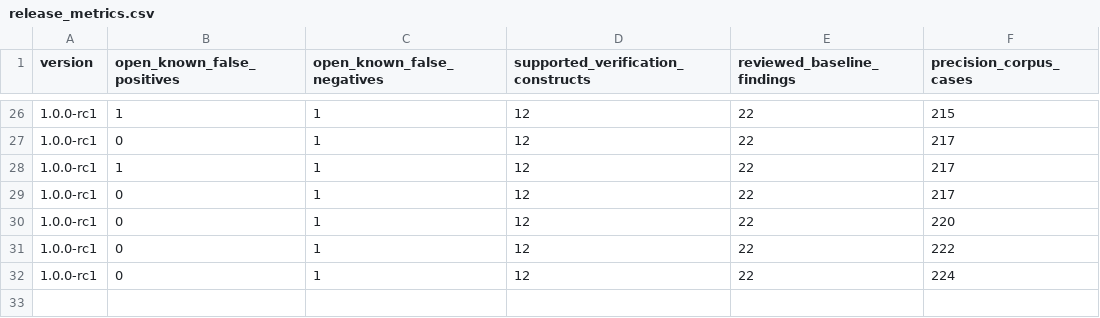
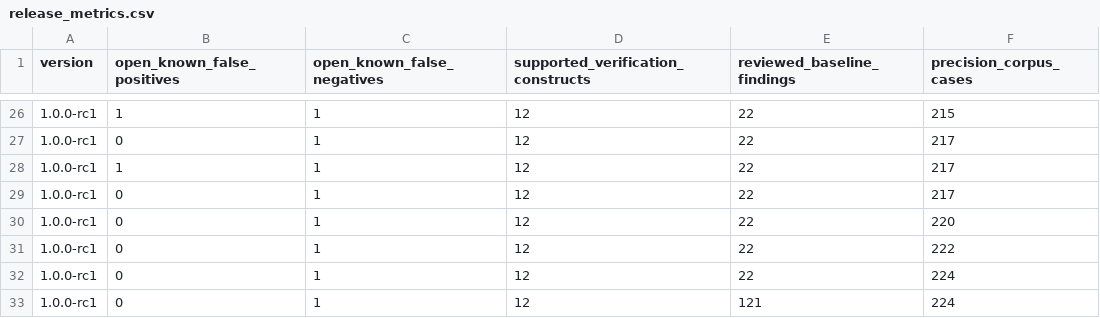
Before and after one commit to mmartign/AdaLang_Analyzer, a CSV file: quality/release_metrics.csv, drawn as a sheet; only a part is shown, gaps mark what is left out.

Commit message:
Add Swappable_Parameters to --recommended
Reconsidered after external-corpus validation: this project's own source
made the check look dominated by the trivially-safe Left/Right idiom, but
gnatcoll-core and AWS (~1,700 files combined) show real risky pairs
(User/Pwd, Stdin/Stdout/Stderr, Src/Dst) outweighing that idiom at scale.
Reviewing this project's own 107 resulting findings before baselining them
surfaced a strong confirming case rather than just noise:
Control_Flow_Graph's Build_List/Build_Handled/Build_Else_Chain family
takes 2-3 same-typed Continuation/Exception_Target/Return_Target/
Outer_Exception parameters and is called positionally throughout the CFG
builder the bounded verifier depends on -- exactly the shape this check
exists to catch. No misordering found on review, so it's baselined rather
than reordered; recommended.baseline grows from 22 to 121 findings.

```diff
--- a/quality/release_metrics.csv
+++ b/quality/release_metrics.csv
@@ -32 +32,2 @@ version,open_known_false_positives,open_known_false_negatives,supported_verifica
 1.0.0-rc1,0,1,12,22,224
+1.0.0-rc1,0,1,12,121,224
```
Also changed, not shown: 3 other files.
